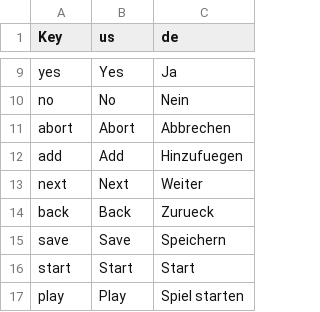
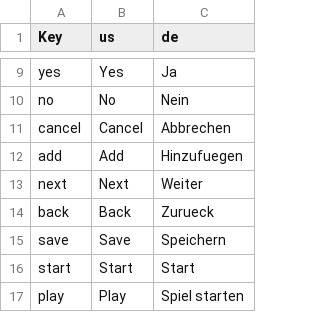
Before and after one commit to Ichmed/Vloxlands, a CSV file: src/data/lang.csv, drawn as a sheet; only a part is shown, gaps mark what is left out; removed rows and columns are numbered as before the commit, all else as after; the diff names each change by its address in the sheet, - before the commit and + after, or states it on an @@ line.

```diff
--- a/src/data/lang.csv
+++ b/src/data/lang.csv
-row 11: abort | Abort | Abbrechen
+row 11: cancel | Cancel | Abbrechen
```
Also changed, not shown: 4 other files.
